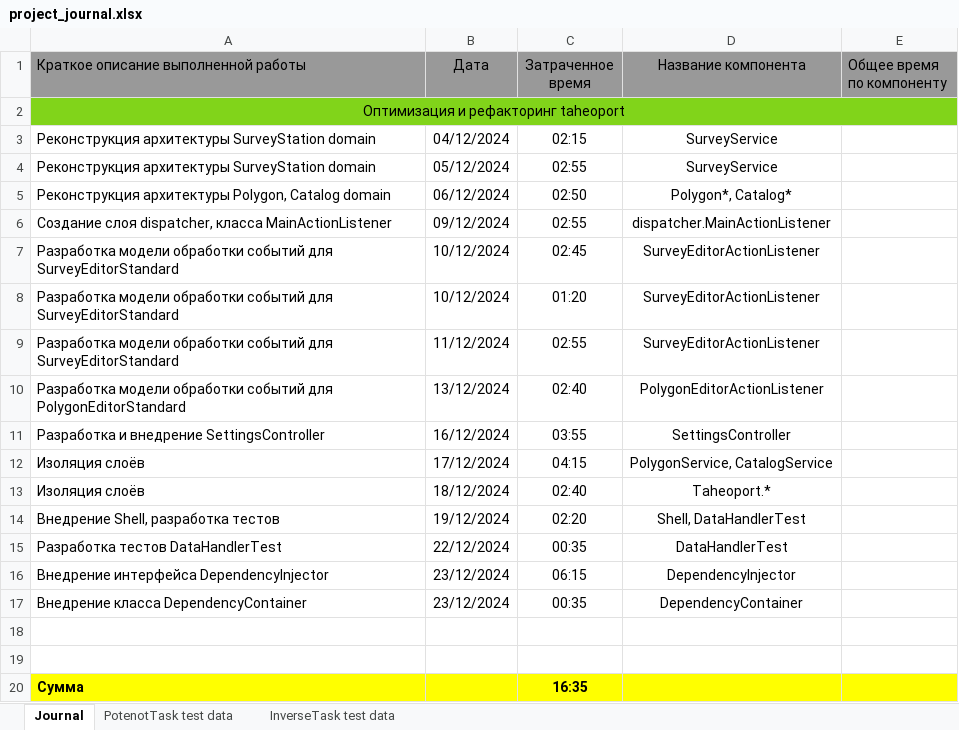
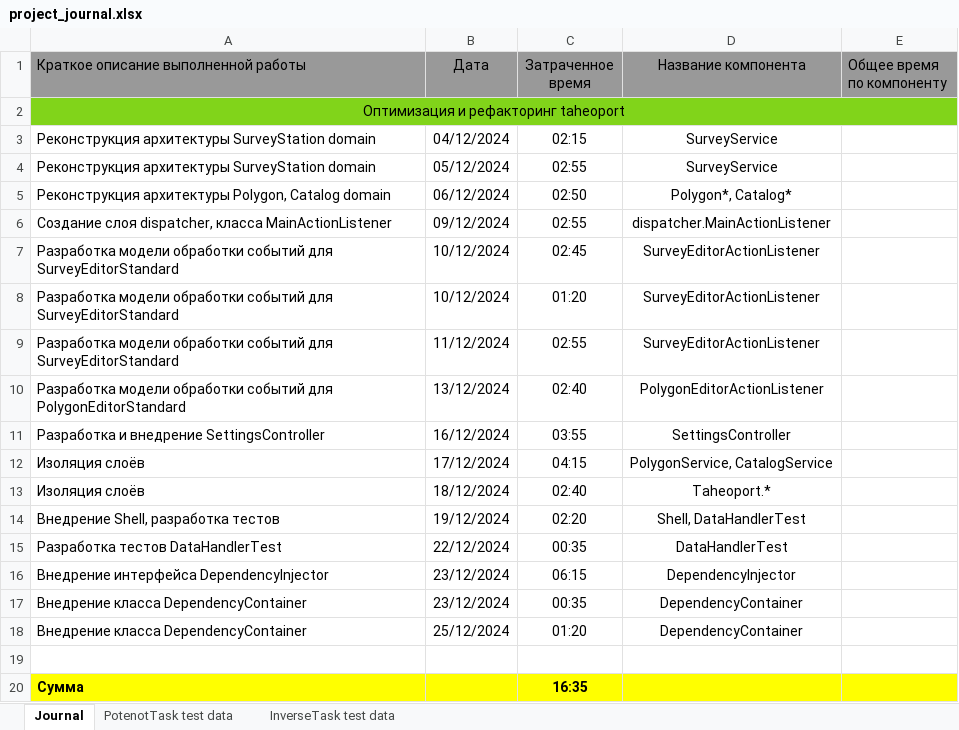
Before and after one commit to AndrewNizovkin/Taheoport, an Excel workbook: project_journal.xlsx, sheet Journal, drawn as a sheet; values as stored, in another font and other column widths than the file's, no borders; the diff names each change by its address in the sheet, - before the commit and + after, or states it on an @@ line.

Commit message:
Feat: DependencyContainer and DependencyInjector has bin injecting

```diff
--- a/project_journal.xlsx (sheet Journal)
+++ b/project_journal.xlsx (sheet Journal)
-row 18: (empty)
+row 18: Внедрение класса DependencyContainer | 25/12/2024 | 01:20 | DependencyContainer
```
Also changed, not shown: 47 other files.
